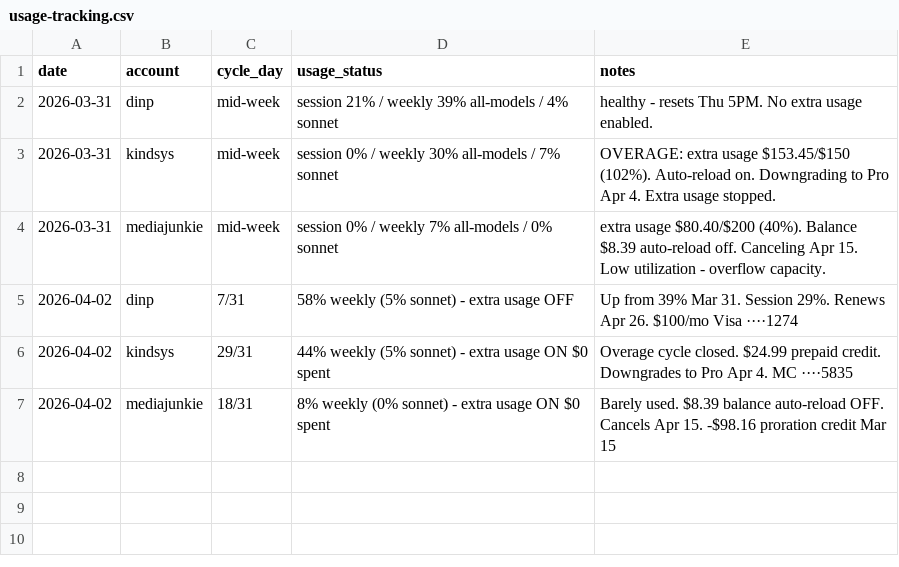
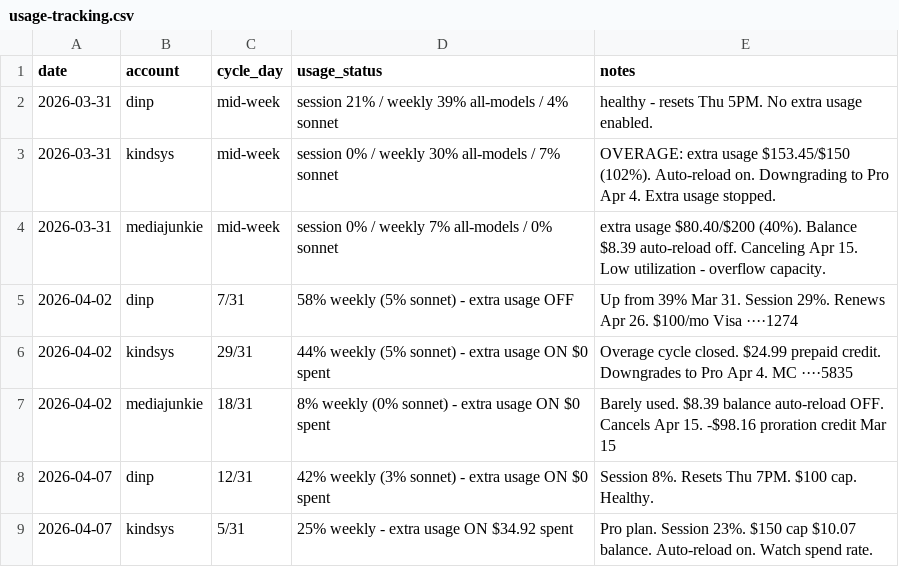
Before and after one commit to mediajunkie/dispatch, a CSV file: intelligence/usage-tracking.csv, drawn as a sheet; the diff names each change by its address in the sheet, - before the commit and + after, or states it on an @@ line.

Commit message:
intelligence: usage snapshots Apr 7 — dinp 42%, kindsys 25%

```diff
--- a/intelligence/usage-tracking.csv
+++ b/intelligence/usage-tracking.csv
+row 8: 2026-04-07 | dinp | 12/31 | 42% weekly (3% sonnet) - extra usage ON $0 spent | Session 8%. Resets Thu 7PM. $100 cap. Healthy.
+row 9: 2026-04-07 | kindsys | 5/31 | 25% weekly - extra usage ON $34.92 spent | Pro plan. Session 23%. $150 cap $10.07 balance. Auto-reload on. Watch spend rate.
```
